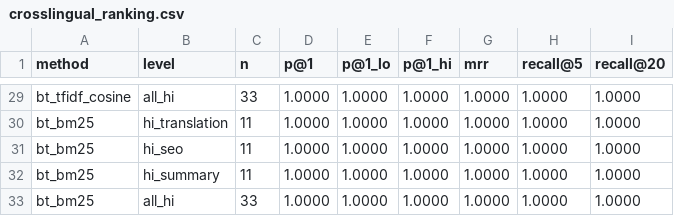
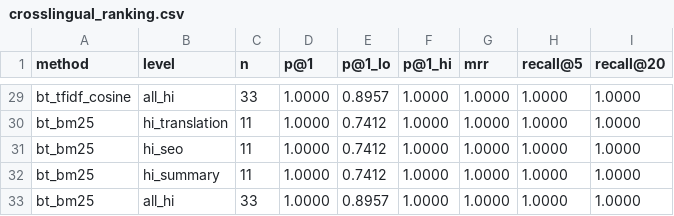
Before and after one commit to disgruntled-penguin/IR-crawler, a CSV file: results/crosslingual_ranking.csv, drawn as a sheet; only a part is shown, gaps mark what is left out; the diff covers the shown part only; the diff names each change by its address in the sheet, - before the commit and + after, or states it on an @@ line.

```diff
--- a/results/crosslingual_ranking.csv
+++ b/results/crosslingual_ranking.csv
-E29 (p@1_lo): 1.0000
+E29 (p@1_lo): 0.8957
-E30:E32 (p@1_lo): 1.0000
+E30:E32 (p@1_lo): 0.7412
-E33 (p@1_lo): 1.0000
+E33 (p@1_lo): 0.8957
```
Also changed, not shown: 36 edited cells elsewhere in this file, results/crosslingual_detection.csv, 7 other files.
